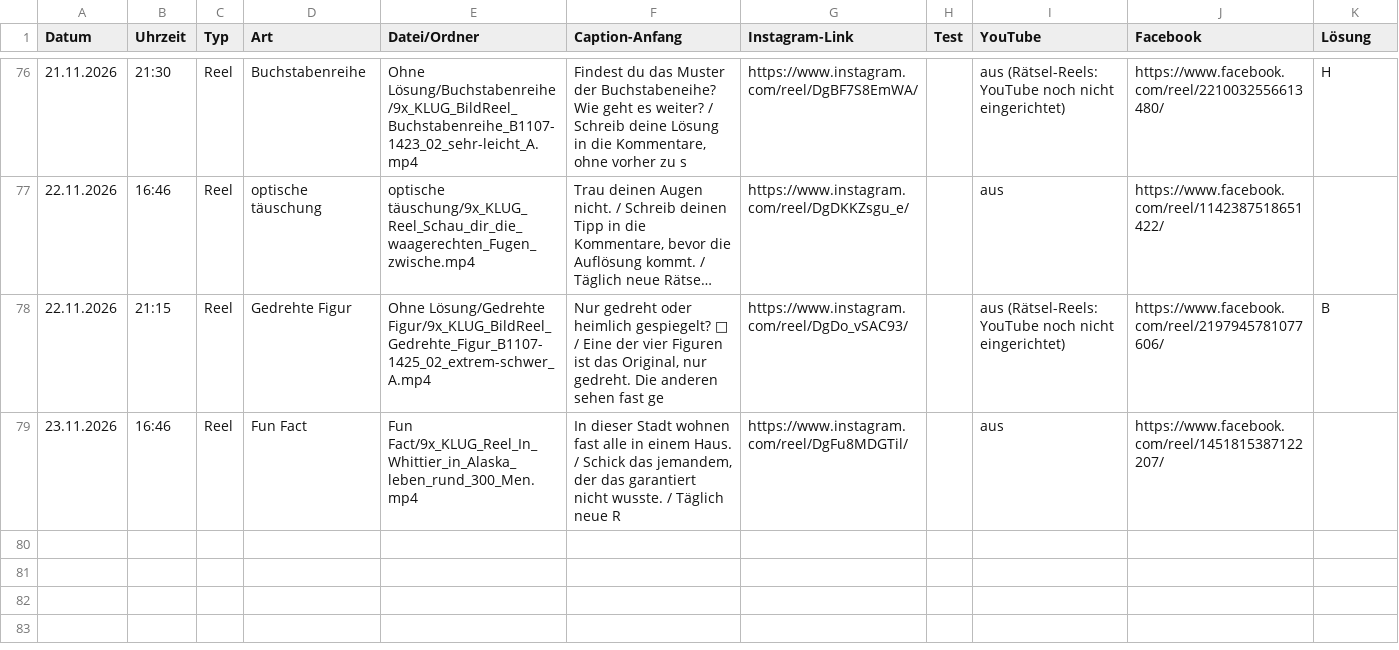
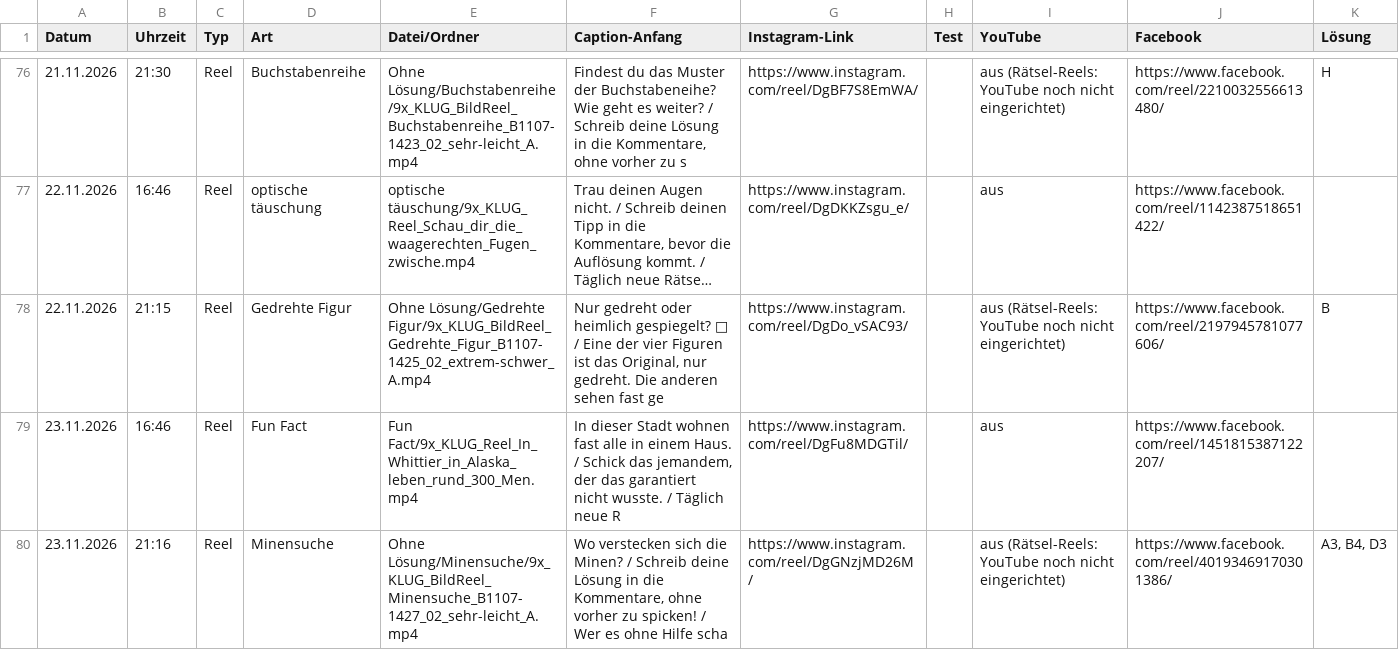
Before and after one commit to 9xKLUG/9xklug-autopost, a CSV file: status/gepostet.csv, drawn as a sheet; only a part is shown, gaps mark what is left out; long unchanged cells end in …; the diff names each change by its address in the sheet, - before the commit and + after, or states it on an @@ line.

Commit message:
Gepostet

```diff
--- a/status/gepostet.csv
+++ b/status/gepostet.csv
+row 80: 23.11.2026 | 21:16 | Reel | Minensuche | Ohne Lösung/Minensuche/9x_KLUG_BildReel_Minensuche_B1107-1427_02_sehr-leicht_A.mp4 | Wo verstecken sich die Minen? / Schreib deine Lösung in die Kommentare, ohne vorher zu spicken! / Wer es ohne Hilfe scha | https://www.instagram.com/reel/DgGNzjMD26M/ |  | aus (Rätsel-Reels: YouTube noch nicht eingerichtet) | https://www.facebook.com/reel/40193469170301386/ | A3, B4, D3
```
Also changed, not shown: status/geplant.csv, 1 other file.
